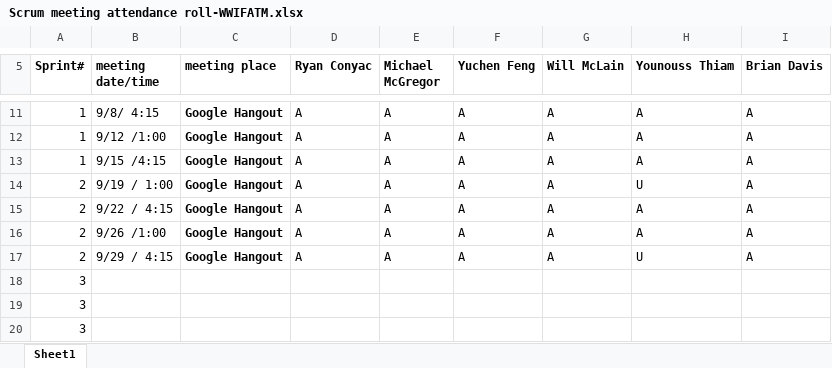
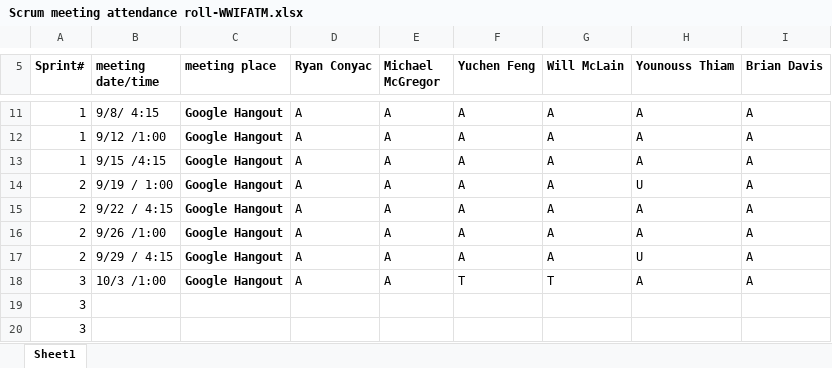
Before and after one commit to Batfackel/SDDGroupProject, an Excel workbook: Scrum meeting attendance roll-WWIFATM.xlsx, sheet Sheet1, drawn as a sheet; only a part is shown, gaps mark what is left out; values as stored, in another font and other column widths than the file's, no borders; removed rows and columns are numbered as before the commit, all else as after; the diff names each change by its address in the sheet, - before the commit and + after, or states it on an @@ line.

```diff
--- a/Scrum meeting attendance roll-WWIFATM.xlsx (sheet Sheet1)
+++ b/Scrum meeting attendance roll-WWIFATM.xlsx (sheet Sheet1)
-row 18: 3
+row 18: 3 | 10/3 /1:00 | Google Hangout | A | A | T | T | A | A
```
Also changed, not shown: Sprint Backlog.xlsx, Workload Distribution.xlsx, 1 other file.
